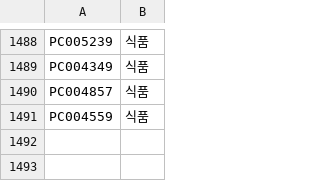
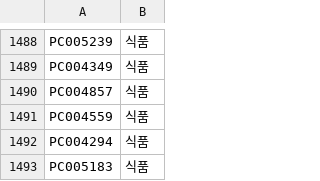
Before and after one commit to OURPROJECTDAO/work-automation-app, a CSV file: reference/logistics_classification.csv, drawn as a sheet; only a part is shown, gaps mark what is left out.

Commit message:
ref: 분류표 신규 코드 추가

```diff
--- a/reference/logistics_classification.csv
+++ b/reference/logistics_classification.csv
@@ -1491 +1491,3 @@ PC004857,식품
 PC004559,식품
+PC004294,식품
+PC005183,식품
```
